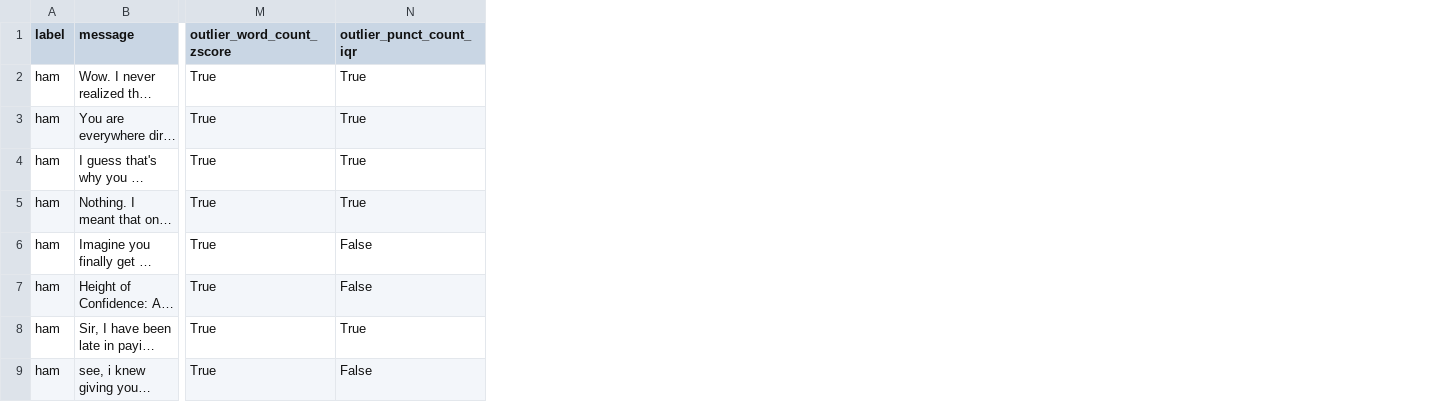
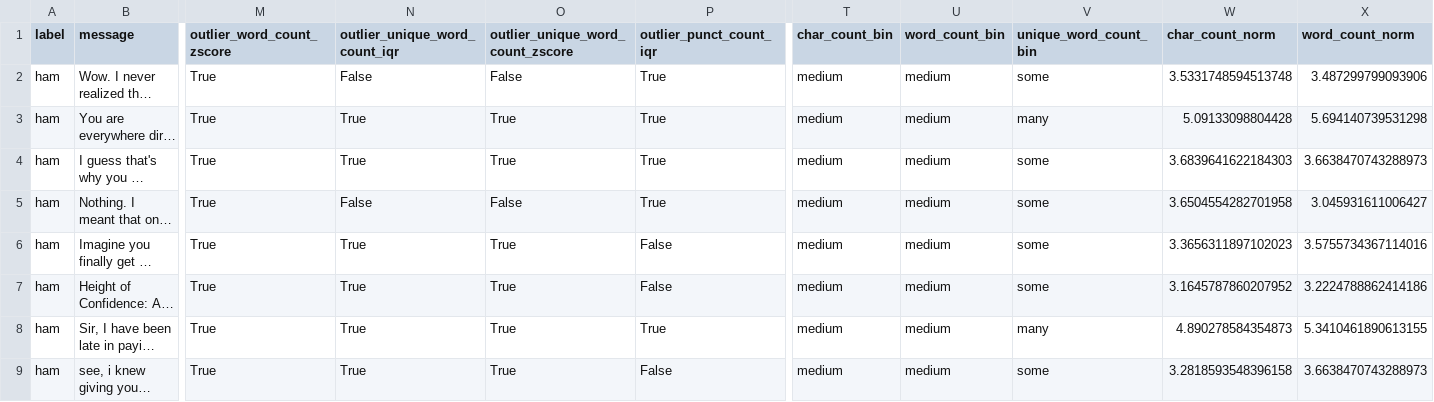
Before and after one commit to edwardeckelberry/scamsense, a CSV file: humor_outliers_charcount_iqr.csv, drawn as a sheet; only a part is shown, gaps mark what is left out; long unchanged cells end in …; the diff names each change by its address in the sheet, - before the commit and + after, or states it on an @@ line.

Commit message:
Normalized data

```diff
--- a/humor_outliers_charcount_iqr.csv
+++ b/humor_outliers_charcount_iqr.csv
+column N (outlier_unique_word_count_iqr), rows 2-9: False | True | True | False | True | True | True | True
+column O (outlier_unique_word_count_zscore), rows 2-9: False | True | True | False | True | True | True | True
+column T (char_count_bin), rows 2-9: all medium
+column U (word_count_bin), rows 2-9: all medium
+column V (unique_word_count_bin), rows 2-9: some | many | some | some | some | some | many | some
+column W (char_count_norm), rows 2-9: 3.5331748594513748 | 5.09133098804428 | 3.6839641622184303 | 3.6504554282701958 | 3.3656311897102023 | 3.1645787860207952 | 4.890278584354873 | 3.2818593548396158
+column X (word_count_norm), rows 2-9: 3.487299799093906 | 5.694140739531298 | 3.6638470743288973 | 3.045931611006427 | 3.5755734367114016 | 3.2224788862414186 | 5.3410461890613155 | 3.6638470743288973
```
Also changed, not shown: 14 other files.
